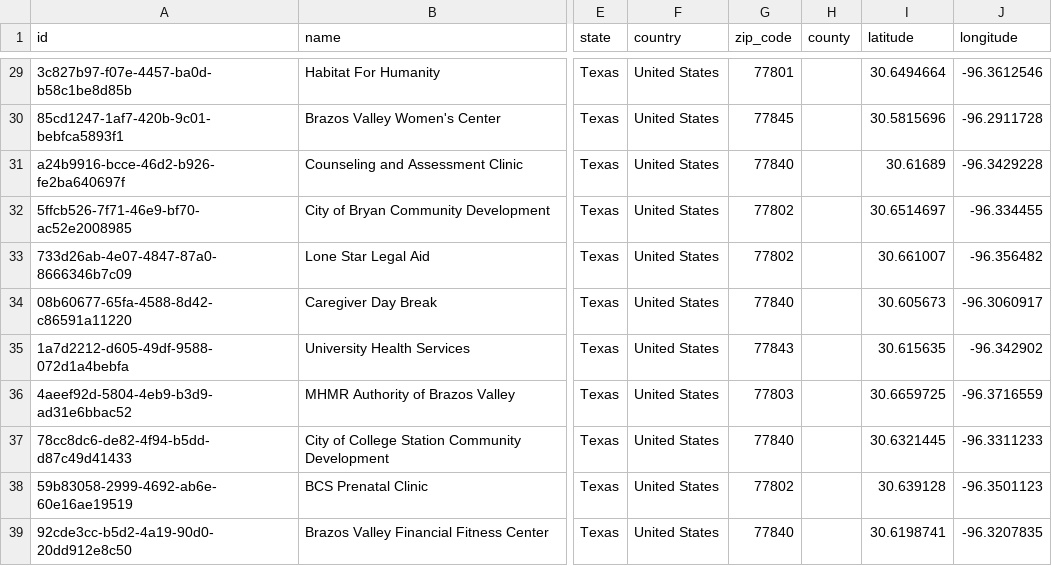
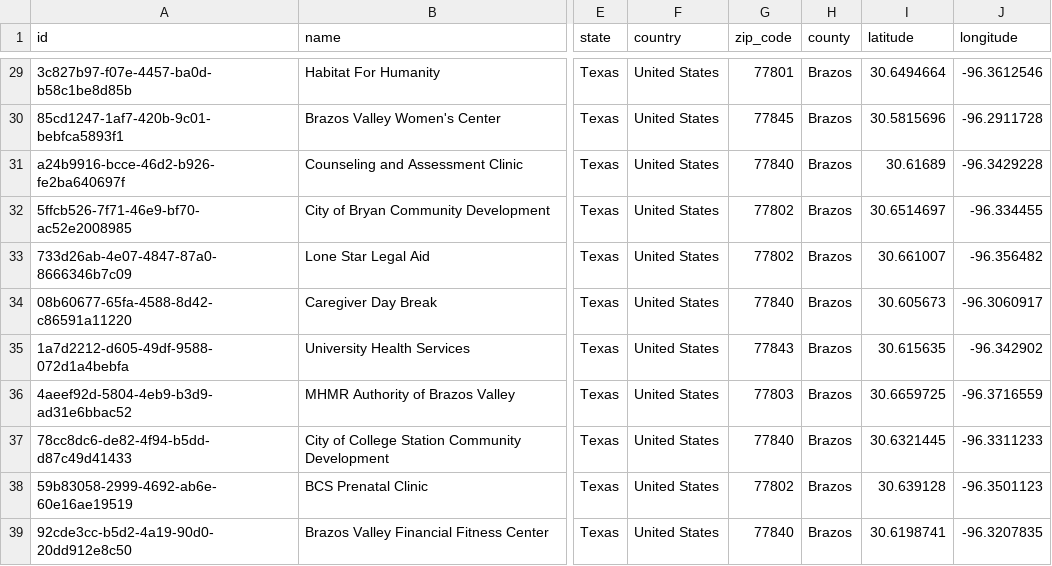
Before and after one commit to oliviahealth/ichild, a CSV file: server/data/location_rows.csv, drawn as a sheet; only a part is shown, gaps mark what is left out; the diff covers the shown part only; the diff names each change by its address in the sheet, - before the commit and + after, or states it on an @@ line.

```diff
--- a/server/data/location_rows.csv
+++ b/server/data/location_rows.csv
-H29:H39 (county): (empty)
+H29:H39 (county): Brazos
```
Also changed, not shown: 30 edited cells elsewhere in this file, 2 other files.
